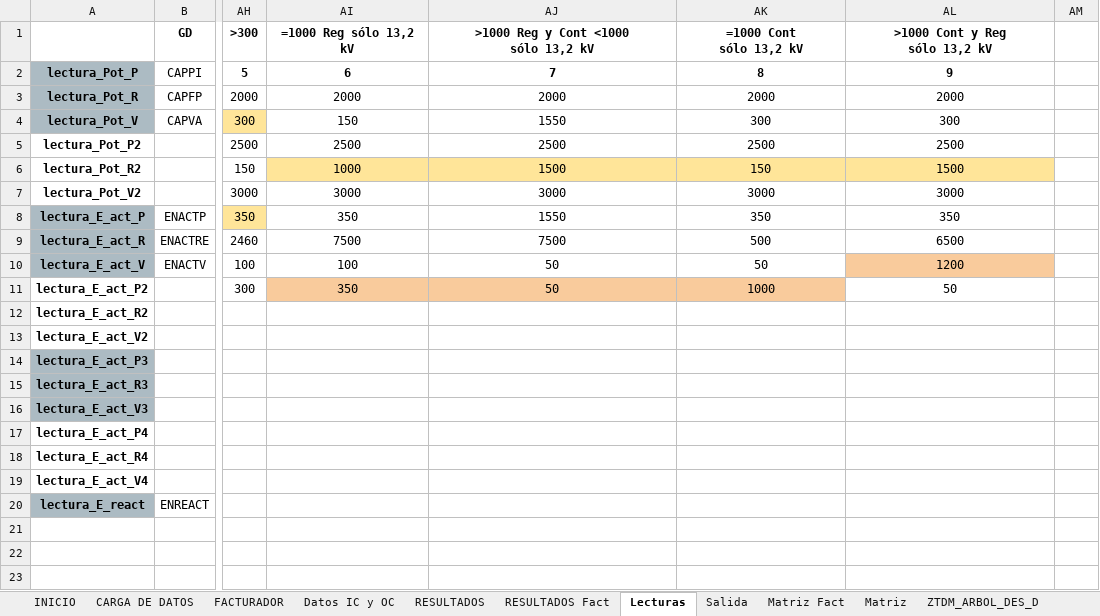
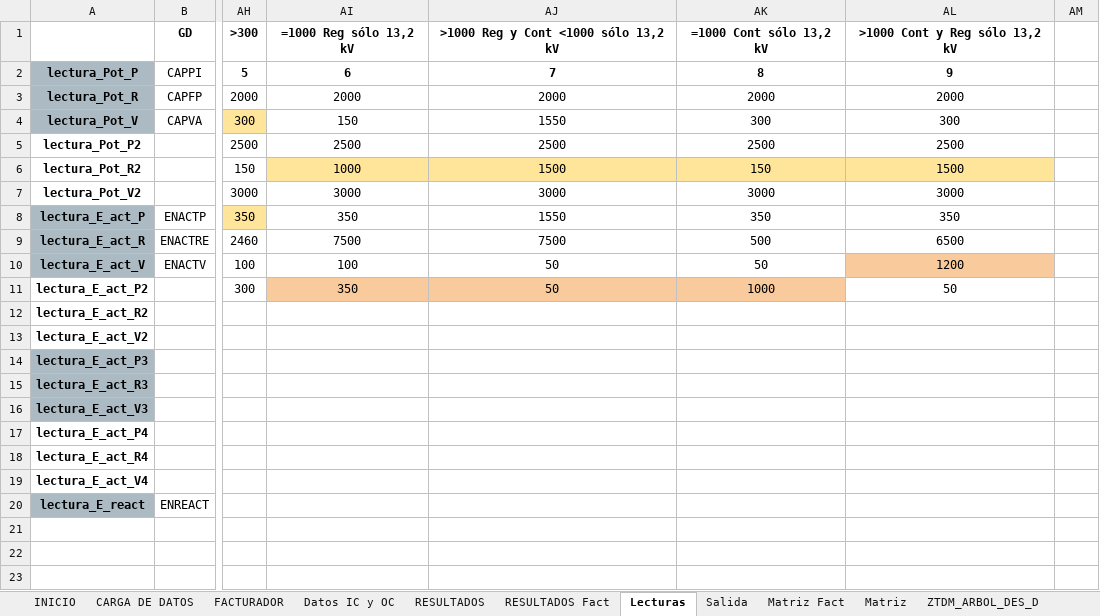
Before and after one commit to FrancoSchiavoni/Python-sap, an Excel workbook: 240415 - Alta de Usuarios - Masiva 398.xlsm, sheet Lecturas, drawn as a sheet; only a part is shown, gaps mark what is left out; values as stored, in another font and other column widths than the file's, no borders; ↵ is a line break in a cell; the diff names each change by its address in the sheet, - before the commit and + after, or states it on an @@ line.

```diff
--- a/240415 - Alta de Usuarios - Masiva 398.xlsm (sheet Lecturas)
+++ b/240415 - Alta de Usuarios - Masiva 398.xlsm (sheet Lecturas)
-AJ1: >1000 Reg y Cont <1000 ↵ sólo 13,2 kV
+AJ1: >1000 Reg y Cont <1000 sólo 13,2 kV
-AK1: =1000 Cont ↵ sólo 13,2 kV
+AK1: =1000 Cont sólo 13,2 kV
-AL1: >1000 Cont y Reg ↵ sólo 13,2 kV
+AL1: >1000 Cont y Reg sólo 13,2 kV
```
Also changed, not shown: sheet Salida, sheet CARGA DE DATOS, 1 other file.
